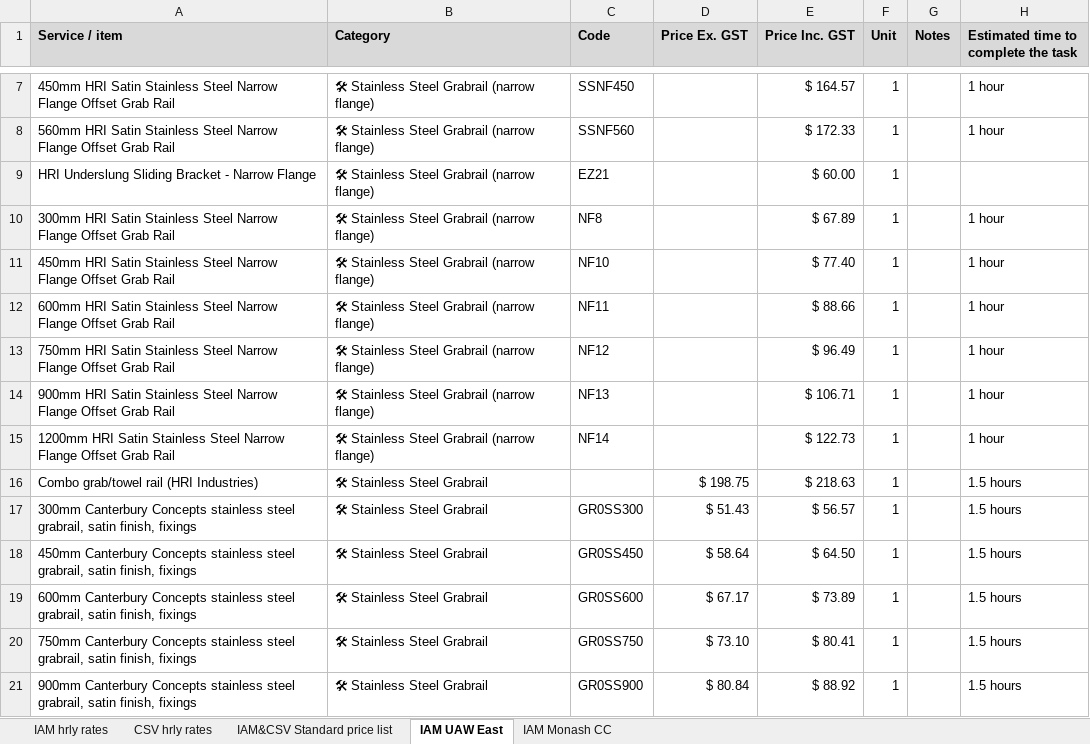
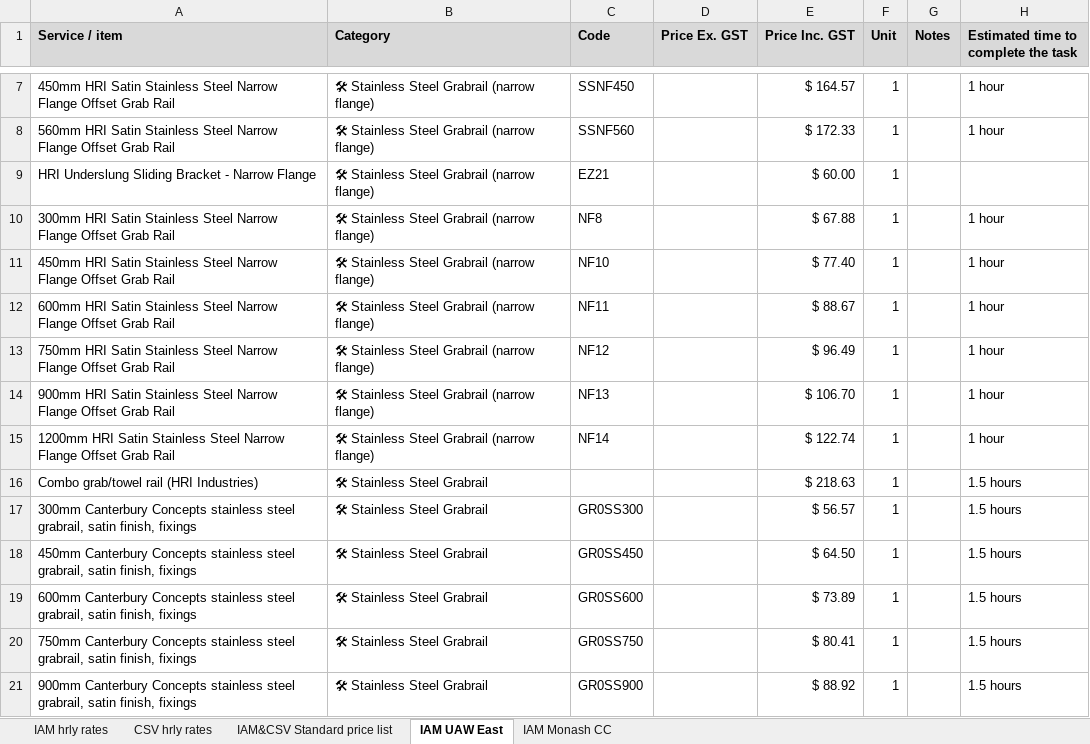
Before and after one commit to markbrada/IAM_Pricing_Tool_1.0, an Excel workbook: myFile.xlsx, sheet IAM UAW East, drawn as a sheet; only a part is shown, gaps mark what is left out; values as stored, in another font and other column widths than the file's, no borders; the diff covers the shown part only; the diff names each change by its address in the sheet, - before the commit and + after, or states it on an @@ line.

Commit message:
Add files via upload

```diff
--- a/myFile.xlsx (sheet IAM UAW East)
+++ b/myFile.xlsx (sheet IAM UAW East)
-E10 (Price Inc. GST): $ 67.89
+E10 (Price Inc. GST): $ 67.88
-E12 (Price Inc. GST): $ 88.66
+E12 (Price Inc. GST): $ 88.67
-E14 (Price Inc. GST): $ 106.71
+E14 (Price Inc. GST): $ 106.70
-E15 (Price Inc. GST): $ 122.73
+E15 (Price Inc. GST): $ 122.74
-D16 (Price Ex. GST): $ 198.75
+D16 (Price Ex. GST): (empty)
-D17 (Price Ex. GST): $ 51.43
+D17 (Price Ex. GST): (empty)
-D18 (Price Ex. GST): $ 58.64
+D18 (Price Ex. GST): (empty)
-D19 (Price Ex. GST): $ 67.17
+D19 (Price Ex. GST): (empty)
-D20 (Price Ex. GST): $ 73.10
+D20 (Price Ex. GST): (empty)
-D21 (Price Ex. GST): $ 80.84
+D21 (Price Ex. GST): (empty)
```
Also changed, not shown: 7 edited cells elsewhere in this sheet, sheet IAM&CSV Standard price list, formulas that keep their value.
